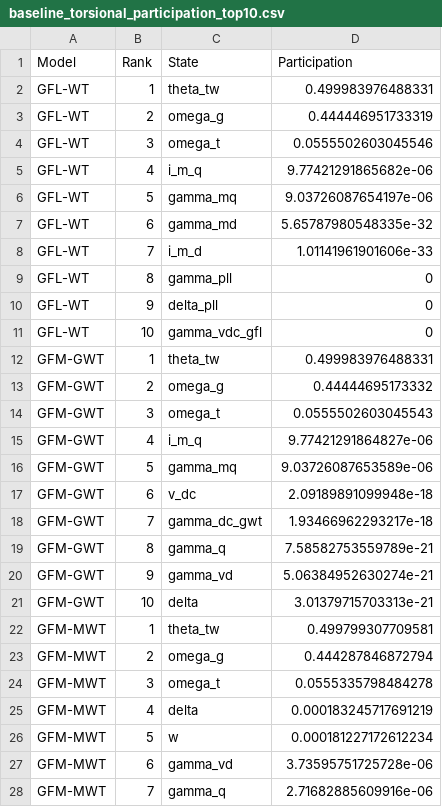
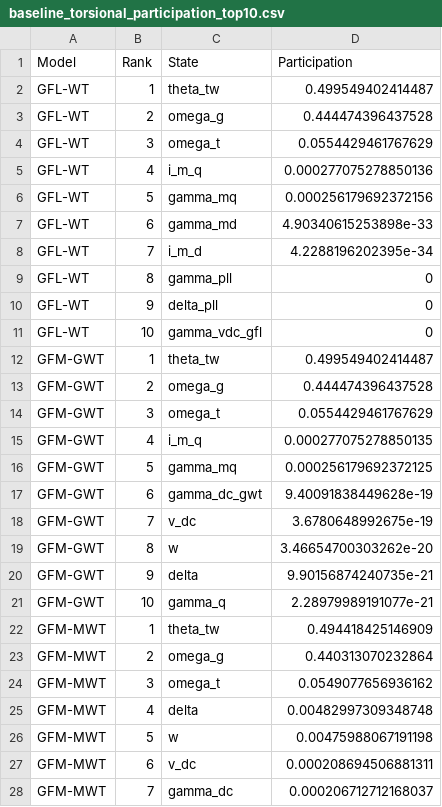
Before and after one commit to insaneZhong/WT_PMSG_GFM_Electromechanical_Analysis, a CSV file: EigenAnalysis/Results/Control_Mode_Comparison_Results/baseline_torsional_participation_top10.csv, drawn as a sheet; only a part is shown; the diff covers the shown part only.

```diff
--- a/EigenAnalysis/Results/Control_Mode_Comparison_Results/baseline_torsional_participation_top10.csv
+++ b/EigenAnalysis/Results/Control_Mode_Comparison_Results/baseline_torsional_participation_top10.csv
@@ -1,9 +1,9 @@
 Model,Rank,State,Participation
-GFL-WT,1,theta_tw,0.499983976488331
-GFL-WT,2,omega_g,0.444446951733319
-GFL-WT,3,omega_t,0.0555502603045546
-GFL-WT,4,i_m_q,9.77421291865682e-06
-GFL-WT,5,gamma_mq,9.03726087654197e-06
-GFL-WT,6,gamma_md,5.65787980548335e-32
-GFL-WT,7,i_m_d,1.01141961901606e-33
+GFL-WT,1,theta_tw,0.499549402414487
+GFL-WT,2,omega_g,0.444474396437528
+GFL-WT,3,omega_t,0.0554429461767629
+GFL-WT,4,i_m_q,0.000277075278850136
+GFL-WT,5,gamma_mq,0.000256179692372156
+GFL-WT,6,gamma_md,4.90340615253898e-33
+GFL-WT,7,i_m_d,4.2288196202395e-34
 GFL-WT,8,gamma_pll,0
@@ -11,18 +11,18 @@ GFL-WT,9,delta_pll,0
 GFL-WT,10,gamma_vdc_gfl,0
-GFM-GWT,1,theta_tw,0.499983976488331
-GFM-GWT,2,omega_g,0.44444695173332
-GFM-GWT,3,omega_t,0.0555502603045543
-GFM-GWT,4,i_m_q,9.77421291864827e-06
-GFM-GWT,5,gamma_mq,9.03726087653589e-06
-GFM-GWT,6,v_dc,2.09189891099948e-18
-GFM-GWT,7,gamma_dc_gwt,1.93466962293217e-18
-GFM-GWT,8,gamma_q,7.58582753559789e-21
-GFM-GWT,9,gamma_vd,5.06384952630274e-21
-GFM-GWT,10,delta,3.01379715703313e-21
-GFM-MWT,1,theta_tw,0.499799307709581
-GFM-MWT,2,omega_g,0.444287846872794
-GFM-MWT,3,omega_t,0.0555335798484278
-GFM-MWT,4,delta,0.000183245717691219
-GFM-MWT,5,w,0.000181227172612234
-GFM-MWT,6,gamma_vd,3.73595751725728e-06
-GFM-MWT,7,gamma_q,2.71682885609916e-06
+GFM-GWT,1,theta_tw,0.499549402414487
+GFM-GWT,2,omega_g,0.444474396437528
+GFM-GWT,3,omega_t,0.0554429461767629
+GFM-GWT,4,i_m_q,0.000277075278850135
+GFM-GWT,5,gamma_mq,0.000256179692372125
+GFM-GWT,6,gamma_dc_gwt,9.40091838449628e-19
+GFM-GWT,7,v_dc,3.6780648992675e-19
+GFM-GWT,8,w,3.46654700303262e-20
+GFM-GWT,9,delta,9.90156874240735e-21
+GFM-GWT,10,gamma_q,2.28979989191077e-21
+GFM-MWT,1,theta_tw,0.494418425146909
+GFM-MWT,2,omega_g,0.440313070232864
+GFM-MWT,3,omega_t,0.0549077656936162
+GFM-MWT,4,delta,0.00482997309348748
+GFM-MWT,5,w,0.00475988067191198
+GFM-MWT,6,v_dc,0.000208694506881311
+GFM-MWT,7,gamma_dc,0.000206712712168037
```
Also changed, not shown: 19 edited cells elsewhere in this file, EigenAnalysis/Results/Control_Mode_Comparison_Results/baseline_torsional_modes.csv, EigenAnalysis/Results/Control_Mode_Comparison_Results/causal_baseline_deltas.csv, 19 other files.
